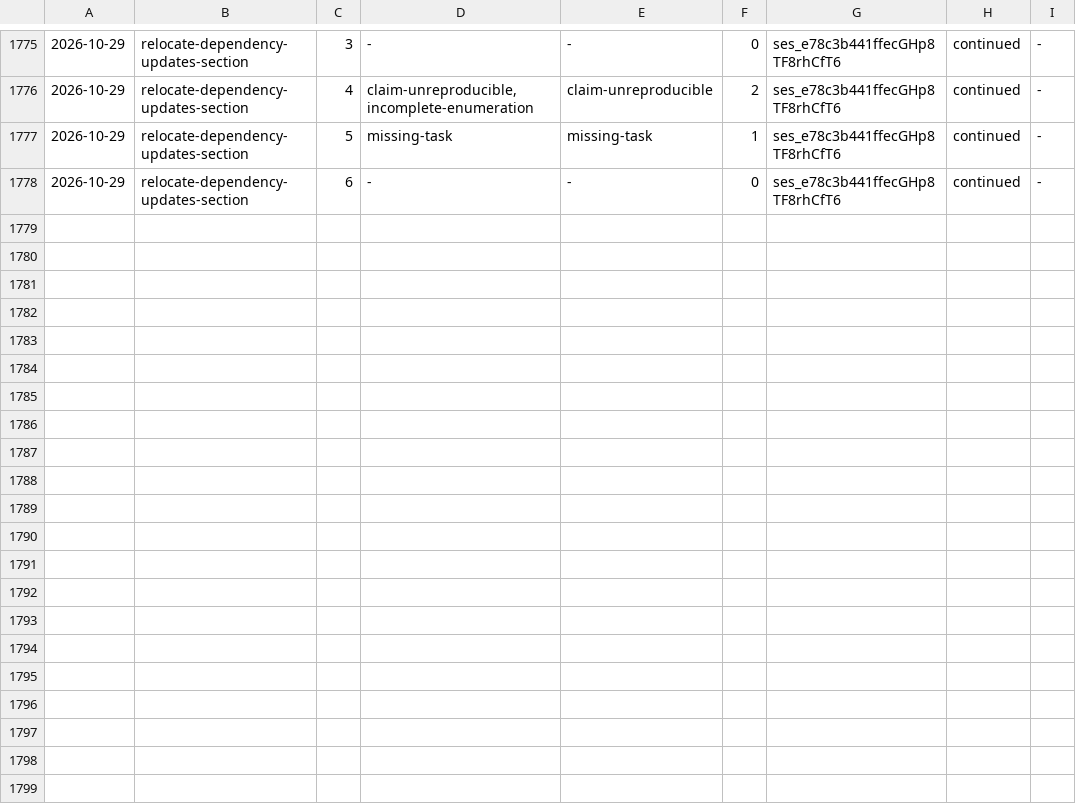
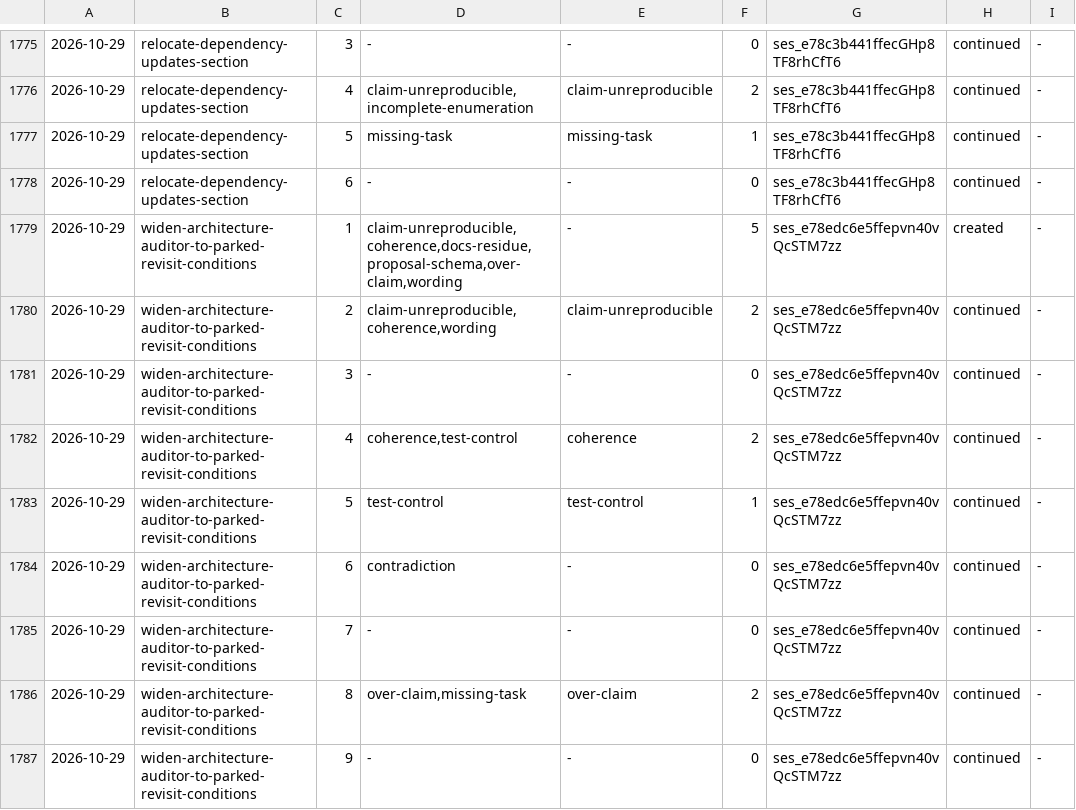
Before and after one commit to aanbrn/axon-showcase, a TSV file: docs/review-rounds.tsv, drawn as a sheet; only a part is shown, gaps mark what is left out; the diff names each change by its address in the sheet, - before the commit and + after, or states it on an @@ line.

Commit message:
Audit a parked idea's own reopening condition
The architecture audit held an ADR's Revisit-when gate against the
repository but tested a parked ideas entry only for whether its work
landed, so a parked decision could age past the point its own text says
to reopen it. Widen the advisory premise-met class with the entry's own
condition, reported as a recurrence that is due rather than a removal.

Implement the parked idea that named the gap and falsify the capture
rule's reason that no reader tested a parked entry's condition.

```diff
--- a/docs/review-rounds.tsv
+++ b/docs/review-rounds.tsv
+row 1779: 2026-10-29 | widen-architecture-auditor-to-parked-revisit-conditions | 1 | claim-unreproducible,coherence,docs-residue,proposal-schema,over-claim,wording | - | 5 | ses_e78edc6e5ffepvn40vQcSTM7zz | created | -
+row 1780: 2026-10-29 | widen-architecture-auditor-to-parked-revisit-conditions | 2 | claim-unreproducible,coherence,wording | claim-unreproducible | 2 | ses_e78edc6e5ffepvn40vQcSTM7zz | continued | -
+row 1781: 2026-10-29 | widen-architecture-auditor-to-parked-revisit-conditions | 3 | - | - | 0 | ses_e78edc6e5ffepvn40vQcSTM7zz | continued | -
+row 1782: 2026-10-29 | widen-architecture-auditor-to-parked-revisit-conditions | 4 | coherence,test-control | coherence | 2 | ses_e78edc6e5ffepvn40vQcSTM7zz | continued | -
+row 1783: 2026-10-29 | widen-architecture-auditor-to-parked-revisit-conditions | 5 | test-control | test-control | 1 | ses_e78edc6e5ffepvn40vQcSTM7zz | continued | -
+row 1784: 2026-10-29 | widen-architecture-auditor-to-parked-revisit-conditions | 6 | contradiction | - | 0 | ses_e78edc6e5ffepvn40vQcSTM7zz | continued | -
+row 1785: 2026-10-29 | widen-architecture-auditor-to-parked-revisit-conditions | 7 | - | - | 0 | ses_e78edc6e5ffepvn40vQcSTM7zz | continued | -
+row 1786: 2026-10-29 | widen-architecture-auditor-to-parked-revisit-conditions | 8 | over-claim,missing-task | over-claim | 2 | ses_e78edc6e5ffepvn40vQcSTM7zz | continued | -
+row 1787: 2026-10-29 | widen-architecture-auditor-to-parked-revisit-conditions | 9 | - | - | 0 | ses_e78edc6e5ffepvn40vQcSTM7zz | continued | -
```
Also changed, not shown: 11 other files.
